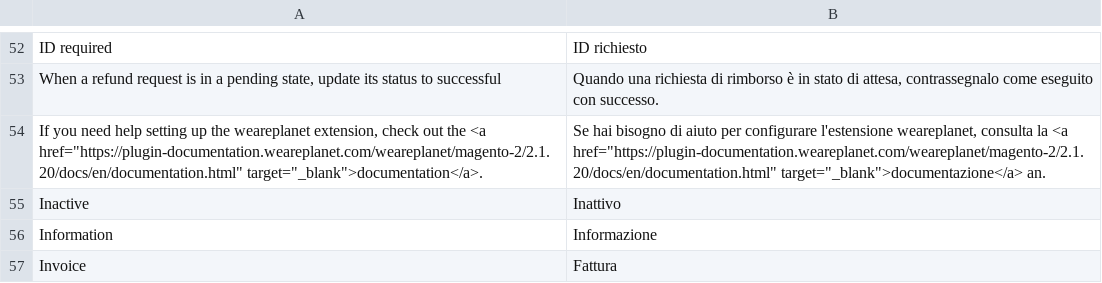
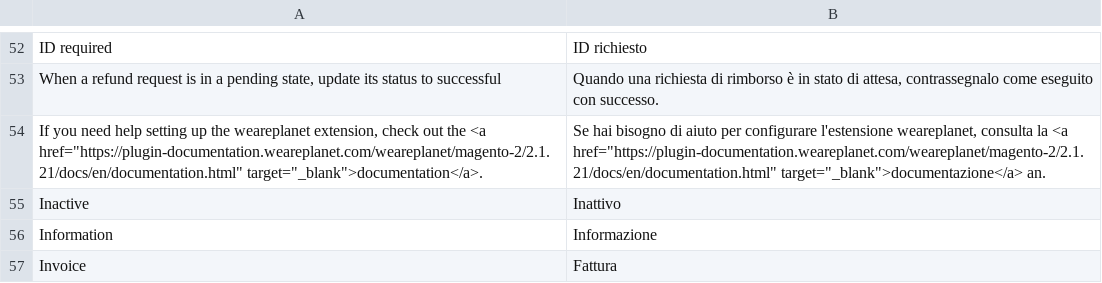
Before and after one commit to weareplanet/magento-2, a CSV file: i18n/it_CH.csv, drawn as a sheet; only a part is shown, gaps mark what is left out.

```diff
--- a/i18n/it_CH.csv
+++ b/i18n/it_CH.csv
@@ -53,3 +53,3 @@
 "When a refund request is in a pending state, update its status to successful", "Quando una richiesta di rimborso è in stato di attesa, contrassegnalo come eseguito con successo."
-"If you need help setting up the weareplanet extension, check out the <a href=""https://plugin-documentation.weareplanet.com/weareplanet/magento-2/2.1.20/docs/en/documentation.html"" target=""_blank"">documentation</a>.","Se hai bisogno di aiuto per configurare l'estensione weareplanet, consulta la <a href=""https://plugin-documentation.weareplanet.com/weareplanet/magento-2/2.1.20/docs/en/documentation.html"" target=""_blank"">documentazione</a> an."
+"If you need help setting up the weareplanet extension, check out the <a href=""https://plugin-documentation.weareplanet.com/weareplanet/magento-2/2.1.21/docs/en/documentation.html"" target=""_blank"">documentation</a>.","Se hai bisogno di aiuto per configurare l'estensione weareplanet, consulta la <a href=""https://plugin-documentation.weareplanet.com/weareplanet/magento-2/2.1.21/docs/en/documentation.html"" target=""_blank"">documentazione</a> an."
 "Inactive","Inattivo"
```
Also changed, not shown: i18n/de_CH.csv, i18n/de_DE.csv, 26 other files.
